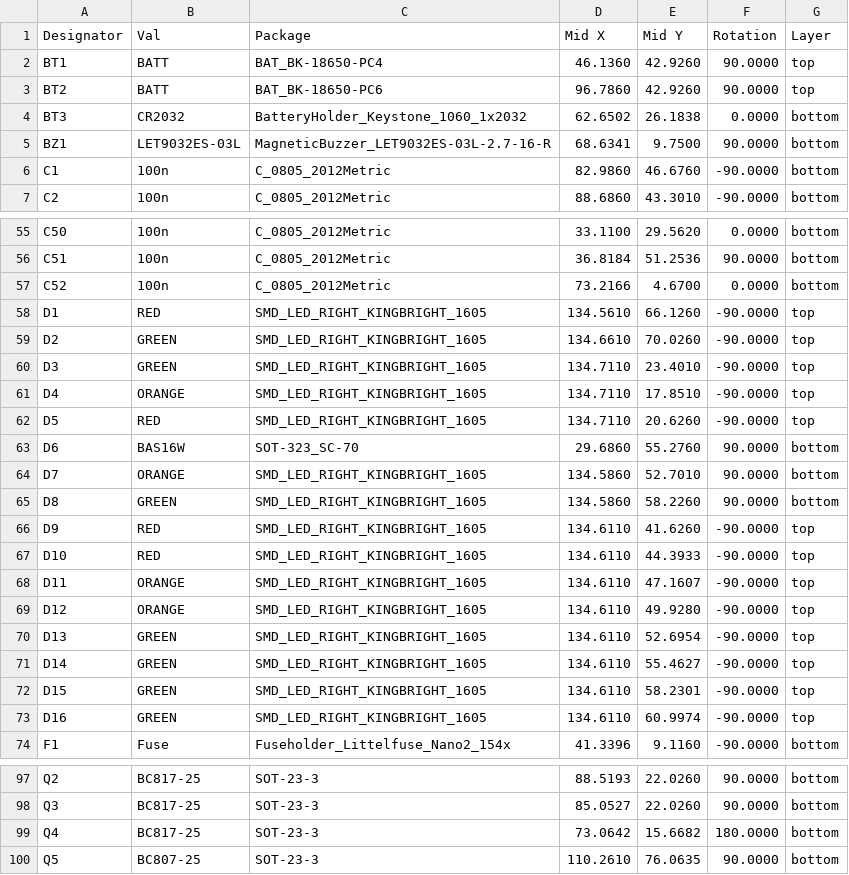
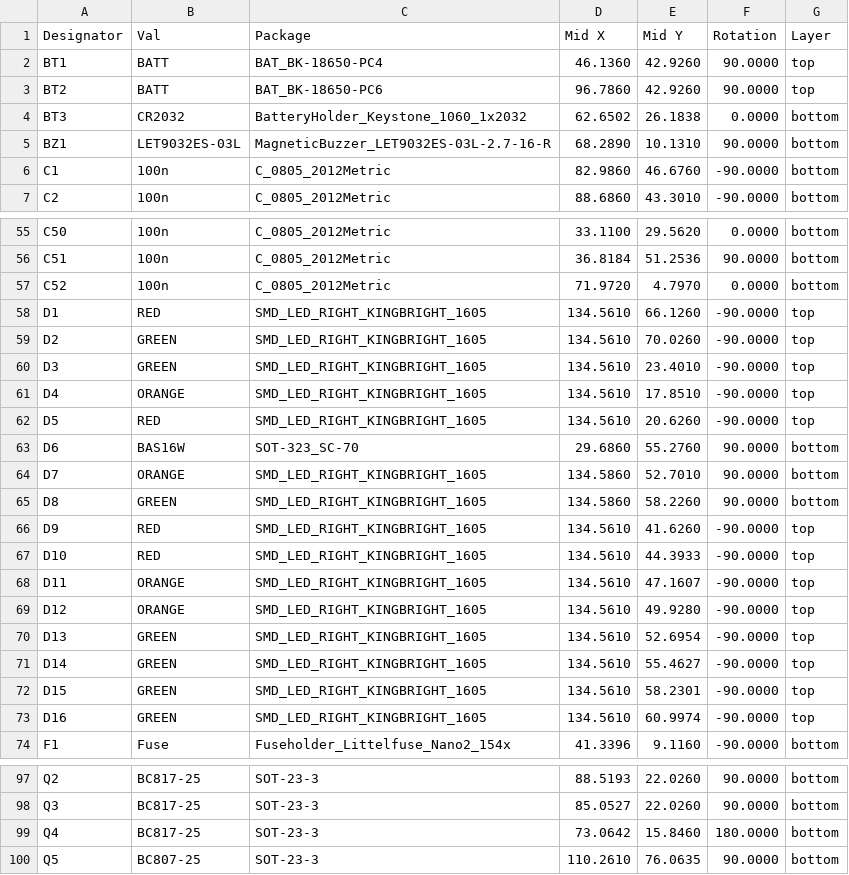
Before and after one commit to mlab-modules/BATDATUNIT01, a CSV file: hw/cam_profi/assembly/PnP/BATDATUNIT01_cpl_both_pos.csv, drawn as a sheet; only a part is shown, gaps mark what is left out.

```diff
--- a/hw/cam_profi/assembly/PnP/BATDATUNIT01_cpl_both_pos.csv
+++ b/hw/cam_profi/assembly/PnP/BATDATUNIT01_cpl_both_pos.csv
@@ -4,3 +4,3 @@ Designator,Val,Package,Mid X,Mid Y,Rotation,Layer
 "BT3","CR2032","BatteryHolder_Keystone_1060_1x2032",62.6502,26.1838,0.0000,bottom
-"BZ1","LET9032ES-03L","MagneticBuzzer_LET9032ES-03L-2.7-16-R",68.6341,9.7500,90.0000,bottom
+"BZ1","LET9032ES-03L","MagneticBuzzer_LET9032ES-03L-2.7-16-R",68.2890,10.1310,90.0000,bottom
 "C1","100n","C_0805_2012Metric",82.9860,46.6760,-90.0000,bottom
@@ -56,8 +56,8 @@ Designator,Val,Package,Mid X,Mid Y,Rotation,Layer
 "C51","100n","C_0805_2012Metric",36.8184,51.2536,90.0000,bottom
-"C52","100n","C_0805_2012Metric",73.2166,4.6700,0.0000,bottom
+"C52","100n","C_0805_2012Metric",71.9720,4.7970,0.0000,bottom
 "D1","RED","SMD_LED_RIGHT_KINGBRIGHT_1605",134.5610,66.1260,-90.0000,top
-"D2","GREEN","SMD_LED_RIGHT_KINGBRIGHT_1605",134.6610,70.0260,-90.0000,top
-"D3","GREEN","SMD_LED_RIGHT_KINGBRIGHT_1605",134.7110,23.4010,-90.0000,top
-"D4","ORANGE","SMD_LED_RIGHT_KINGBRIGHT_1605",134.7110,17.8510,-90.0000,top
-"D5","RED","SMD_LED_RIGHT_KINGBRIGHT_1605",134.7110,20.6260,-90.0000,top
+"D2","GREEN","SMD_LED_RIGHT_KINGBRIGHT_1605",134.5610,70.0260,-90.0000,top
+"D3","GREEN","SMD_LED_RIGHT_KINGBRIGHT_1605",134.5610,23.4010,-90.0000,top
+"D4","ORANGE","SMD_LED_RIGHT_KINGBRIGHT_1605",134.5610,17.8510,-90.0000,top
+"D5","RED","SMD_LED_RIGHT_KINGBRIGHT_1605",134.5610,20.6260,-90.0000,top
 "D6","BAS16W","SOT-323_SC-70",29.6860,55.2760,90.0000,bottom
@@ -65,10 +65,10 @@ Designator,Val,Package,Mid X,Mid Y,Rotation,Layer
 "D8","GREEN","SMD_LED_RIGHT_KINGBRIGHT_1605",134.5860,58.2260,90.0000,bottom
-"D9","RED","SMD_LED_RIGHT_KINGBRIGHT_1605",134.6110,41.6260,-90.0000,top
-"D10","RED","SMD_LED_RIGHT_KINGBRIGHT_1605",134.6110,44.3933,-90.0000,top
-"D11","ORANGE","SMD_LED_RIGHT_KINGBRIGHT_1605",134.6110,47.1607,-90.0000,top
-"D12","ORANGE","SMD_LED_RIGHT_KINGBRIGHT_1605",134.6110,49.9280,-90.0000,top
-"D13","GREEN","SMD_LED_RIGHT_KINGBRIGHT_1605",134.6110,52.6954,-90.0000,top
-"D14","GREEN","SMD_LED_RIGHT_KINGBRIGHT_1605",134.6110,55.4627,-90.0000,top
-"D15","GREEN","SMD_LED_RIGHT_KINGBRIGHT_1605",134.6110,58.2301,-90.0000,top
-"D16","GREEN","SMD_LED_RIGHT_KINGBRIGHT_1605",134.6110,60.9974,-90.0000,top
+"D9","RED","SMD_LED_RIGHT_KINGBRIGHT_1605",134.5610,41.6260,-90.0000,top
+"D10","RED","SMD_LED_RIGHT_KINGBRIGHT_1605",134.5610,44.3933,-90.0000,top
+"D11","ORANGE","SMD_LED_RIGHT_KINGBRIGHT_1605",134.5610,47.1607,-90.0000,top
+"D12","ORANGE","SMD_LED_RIGHT_KINGBRIGHT_1605",134.5610,49.9280,-90.0000,top
+"D13","GREEN","SMD_LED_RIGHT_KINGBRIGHT_1605",134.5610,52.6954,-90.0000,top
+"D14","GREEN","SMD_LED_RIGHT_KINGBRIGHT_1605",134.5610,55.4627,-90.0000,top
+"D15","GREEN","SMD_LED_RIGHT_KINGBRIGHT_1605",134.5610,58.2301,-90.0000,top
+"D16","GREEN","SMD_LED_RIGHT_KINGBRIGHT_1605",134.5610,60.9974,-90.0000,top
 "F1","Fuse","Fuseholder_Littelfuse_Nano2_154x",41.3396,9.1160,-90.0000,bottom
@@ -98,3 +98,3 @@ Designator,Val,Package,Mid X,Mid Y,Rotation,Layer
 "Q3","BC817-25","SOT-23-3",85.0527,22.0260,90.0000,bottom
-"Q4","BC817-25","SOT-23-3",73.0642,15.6682,180.0000,bottom
+"Q4","BC817-25","SOT-23-3",73.0642,15.8460,180.0000,bottom
 "Q5","BC807-25","SOT-23-3",110.2610,76.0635,90.0000,bottom
```
Also changed, not shown: hw/cam_profi/assembly/gerbers/PnP/BATDATUNIT01_cpl_bottom_pos.csv, hw/cam_profi/assembly/gerbers/PnP/BATDATUNIT01_cpl_top_pos.csv, 41 other files.
